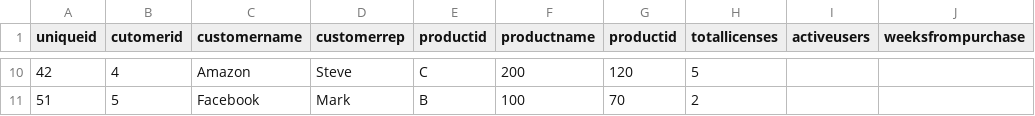
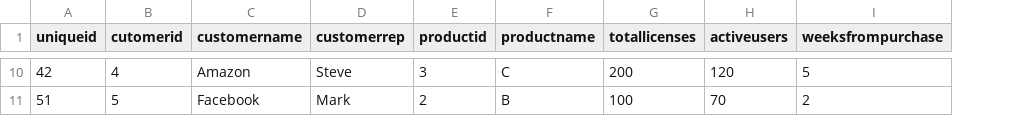
Before and after one commit to hellanurag/NLG, a CSV file: licensedata.csv, drawn as a sheet; only a part is shown, gaps mark what is left out; removed rows and columns are numbered as before the commit, all else as after; the diff covers the shown part only; the diff names each change by its address in the sheet, - before the commit and + after, or states it on an @@ line.

```diff
--- a/licensedata.csv
+++ b/licensedata.csv
-column G (productid), rows 10-11: 120 | 70
-E10 (productid): C
+E10 (productid): 3
-F10 (productname): 200
+F10 (productname): C
-G10 (totallicenses): 5
+G10 (totallicenses): 200
-H10 (activeusers): (empty)
+H10 (activeusers): 120
-I10 (weeksfrompurchase): (empty)
+I10 (weeksfrompurchase): 5
-E11 (productid): B
+E11 (productid): 2
-F11 (productname): 100
+F11 (productname): B
-G11 (totallicenses): 2
+G11 (totallicenses): 100
-H11 (activeusers): (empty)
+H11 (activeusers): 70
-I11 (weeksfrompurchase): (empty)
+I11 (weeksfrompurchase): 2
```
Also changed, not shown: 36 edited cells elsewhere in this file, 1 other file.
